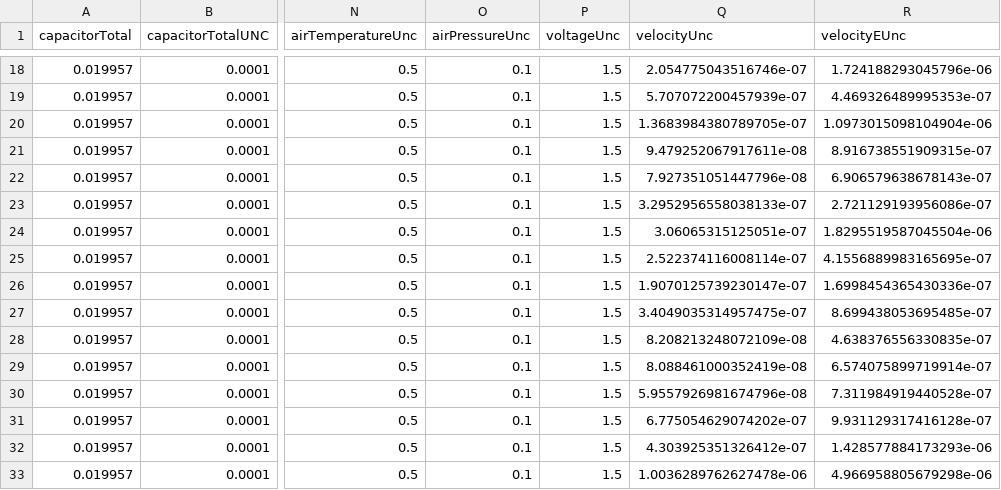
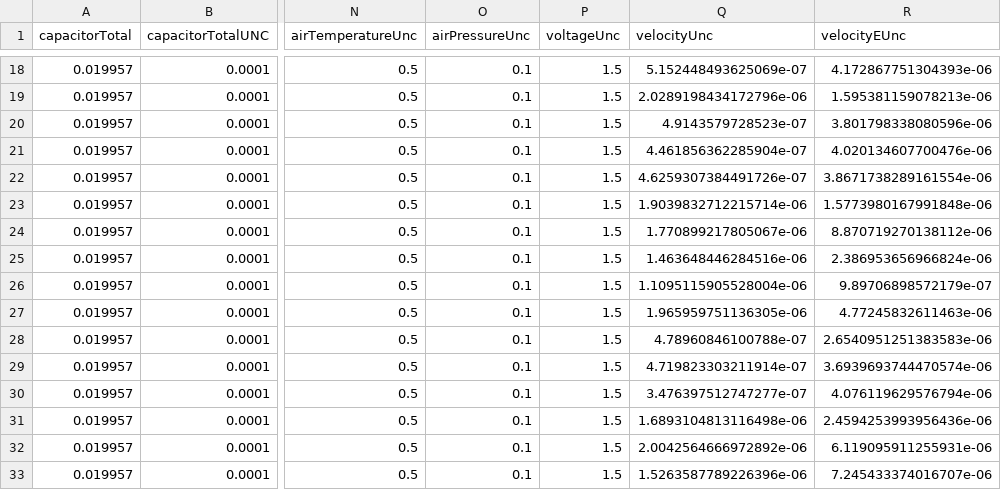
Before and after one commit to a2ronmeade/MillikanOilDrop, a CSV file: data/dropdata.csv, drawn as a sheet; only a part is shown, gaps mark what is left out; the diff covers the shown part only; the diff names each change by its address in the sheet, - before the commit and + after, or states it on an @@ line.

```diff
--- a/data/dropdata.csv
+++ b/data/dropdata.csv
-Q18 (velocityUnc): 2.054775043516746e-07
+Q18 (velocityUnc): 5.152448493625069e-07
-R18 (velocityEUnc): 1.724188293045796e-06
+R18 (velocityEUnc): 4.172867751304393e-06
-Q19 (velocityUnc): 5.707072200457939e-07
+Q19 (velocityUnc): 2.0289198434172796e-06
-R19 (velocityEUnc): 4.469326489995353e-07
+R19 (velocityEUnc): 1.595381159078213e-06
-Q20 (velocityUnc): 1.3683984380789705e-07
+Q20 (velocityUnc): 4.9143579728523e-07
-R20 (velocityEUnc): 1.0973015098104904e-06
+R20 (velocityEUnc): 3.801798338080596e-06
-Q21 (velocityUnc): 9.479252067917611e-08
+Q21 (velocityUnc): 4.461856362285904e-07
-R21 (velocityEUnc): 8.916738551909315e-07
+R21 (velocityEUnc): 4.020134607700476e-06
-Q22 (velocityUnc): 7.927351051447796e-08
+Q22 (velocityUnc): 4.6259307384491726e-07
-R22 (velocityEUnc): 6.906579638678143e-07
+R22 (velocityEUnc): 3.8671738289161554e-06
-Q23 (velocityUnc): 3.2952956558038133e-07
+Q23 (velocityUnc): 1.9039832712215714e-06
-R23 (velocityEUnc): 2.721129193956086e-07
+R23 (velocityEUnc): 1.5773980167991848e-06
-Q24 (velocityUnc): 3.06065315125051e-07
+Q24 (velocityUnc): 1.770899217805067e-06
-R24 (velocityEUnc): 1.8295519587045504e-06
+R24 (velocityEUnc): 8.870719270138112e-06
-Q25 (velocityUnc): 2.522374116008114e-07
+Q25 (velocityUnc): 1.463648446284516e-06
-R25 (velocityEUnc): 4.1556889983165695e-07
+R25 (velocityEUnc): 2.386953656966824e-06
-Q26 (velocityUnc): 1.9070125739230147e-07
+Q26 (velocityUnc): 1.1095115905528004e-06
-R26 (velocityEUnc): 1.6998454365430336e-07
+R26 (velocityEUnc): 9.89706898572179e-07
-Q27 (velocityUnc): 3.4049035314957475e-07
+Q27 (velocityUnc): 1.965959751136305e-06
-R27 (velocityEUnc): 8.699438053695485e-07
+R27 (velocityEUnc): 4.77245832611463e-06
-Q28 (velocityUnc): 8.208213248072109e-08
+Q28 (velocityUnc): 4.78960846100788e-07
-R28 (velocityEUnc): 4.638376556330835e-07
+R28 (velocityEUnc): 2.6540951251383583e-06
-Q29 (velocityUnc): 8.088461000352419e-08
+Q29 (velocityUnc): 4.719823303211914e-07
-R29 (velocityEUnc): 6.574075899719914e-07
+R29 (velocityEUnc): 3.6939693744470574e-06
-Q30 (velocityUnc): 5.9557926981674796e-08
+Q30 (velocityUnc): 3.476397512747277e-07
-R30 (velocityEUnc): 7.311984919440528e-07
+R30 (velocityEUnc): 4.076119629576794e-06
-Q31 (velocityUnc): 6.775054629074202e-07
+Q31 (velocityUnc): 1.6893104813116498e-06
-R31 (velocityEUnc): 9.931129317416128e-07
+R31 (velocityEUnc): 2.4594253993956436e-06
-Q32 (velocityUnc): 4.303925351326412e-07
+Q32 (velocityUnc): 2.0042564666972892e-06
-R32 (velocityEUnc): 1.428577884173293e-06
+R32 (velocityEUnc): 6.119095911255931e-06
-Q33 (velocityUnc): 1.0036289762627478e-06
+Q33 (velocityUnc): 1.5263587789226396e-06
-R33 (velocityEUnc): 4.966958805679298e-06
+R33 (velocityEUnc): 7.245433374016707e-06
```
Also changed, not shown: 64 edited cells elsewhere in this file, data/charges.csv, 9 other files.
